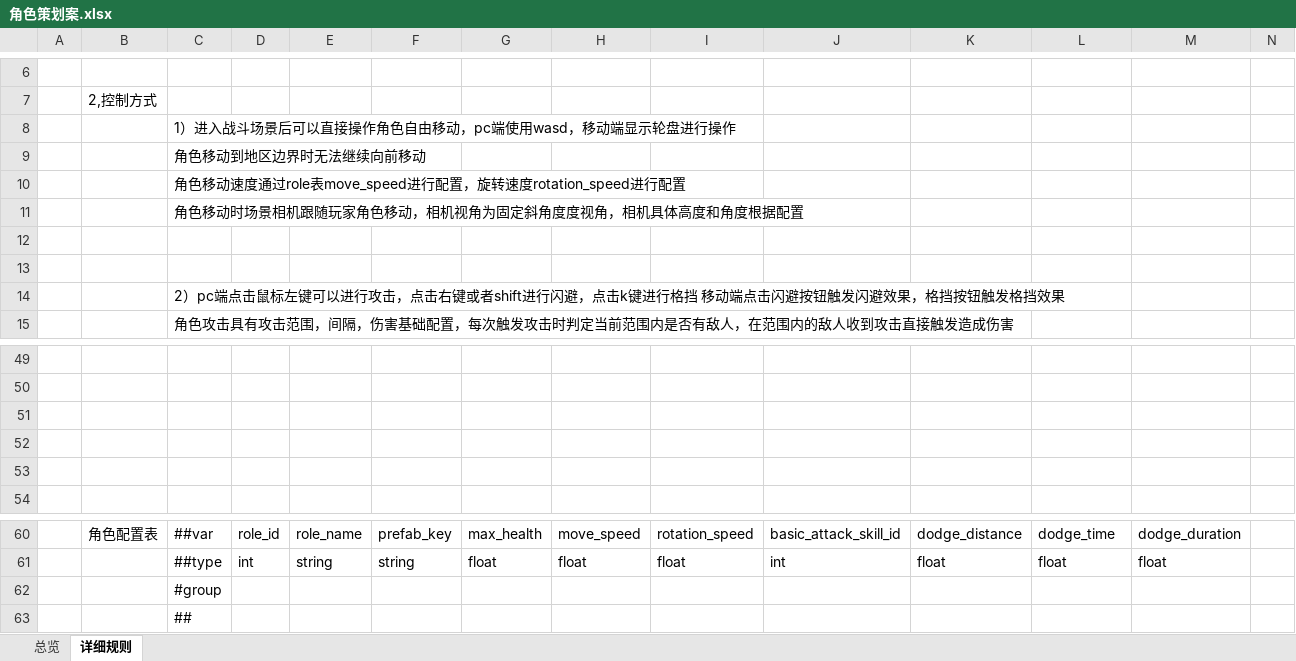
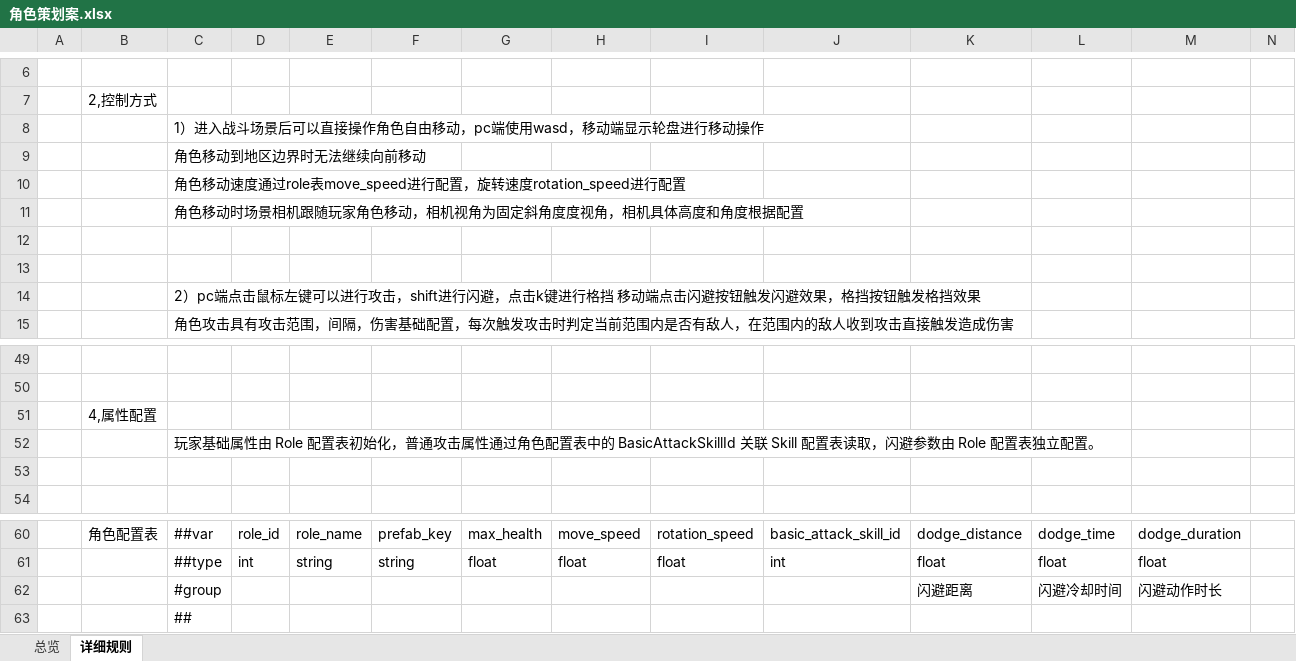
Before and after one commit to XztAAAAA/RPGGameProgram, an Excel workbook: 策划文档/角色策划案.xlsx, sheet 详细规则, drawn as a sheet; only a part is shown, gaps mark what is left out; values as stored, in another font and other column widths than the file's, no borders; charts and pictures not drawn; removed rows and columns are numbered as before the commit, all else as after; rows hold the shown columns only; the diff names each change by its address in the sheet, - before the commit and + after, or states it on an @@ line.

```diff
--- a/策划文档/角色策划案.xlsx (sheet 详细规则)
+++ b/策划文档/角色策划案.xlsx (sheet 详细规则)
-C8: 1）进入战斗场景后可以直接操作角色自由移动，pc端使用wasd，移动端显示轮盘进行操作
+C8: 1）进入战斗场景后可以直接操作角色自由移动，pc端使用wasd，移动端显示轮盘进行移动操作
-C14: …行攻击，点击右键或者shift进行闪…
+C14: …行攻击，shift进行闪…
-B51: (empty)
+B51: 4,属性配置
-C52: (empty)
+C52: 玩家基础属性由 Role 配置表初始化，普通攻击属性通过角色配置表中的 BasicAttackSkillId 关联 Skill 配置表读取，闪避参数由 Role 配置表独立配置。
-row 62:  |  | #group
+row 62:  |  | #group |  |  |  |  |  |  |  | 闪避距离 | 闪避冷却时间 | 闪避动作时长
```
Also changed, not shown: 策划文档/RPG策划案.xlsx, 策划文档/强化技能策划案.xlsx, 1 other file.
